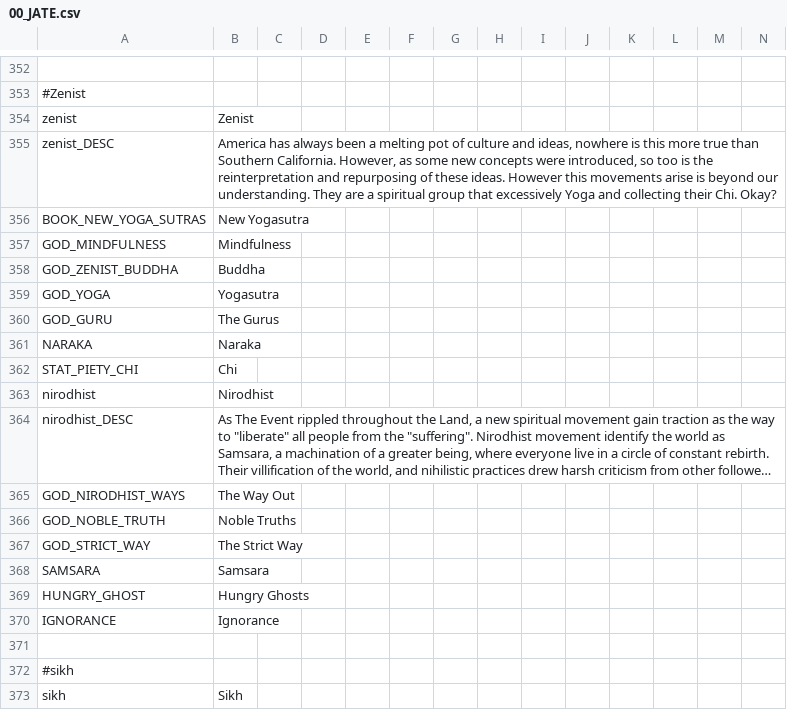
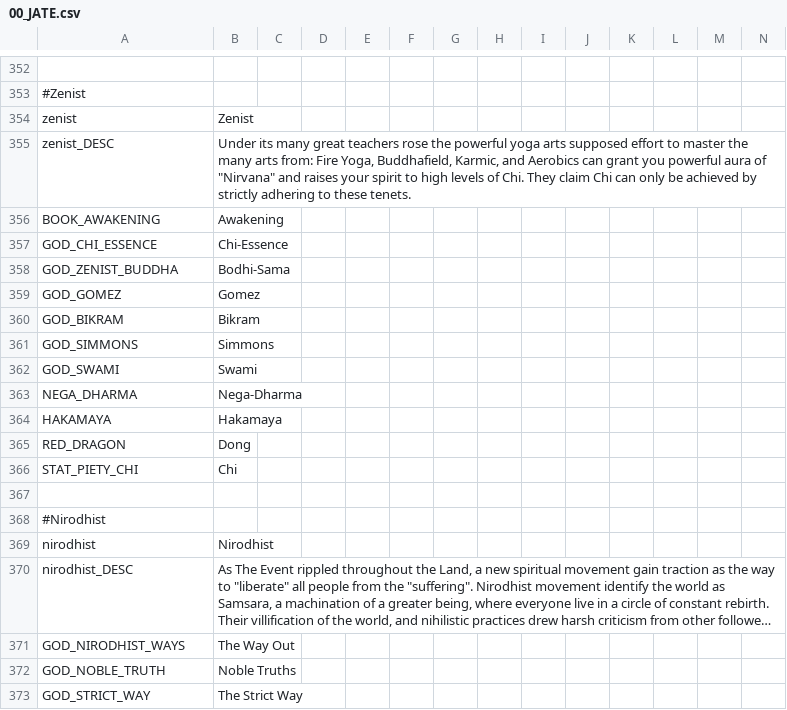
Before and after one commit to ShiatAli/JAtE, a CSV file: Just After the End/localisation/00_JATE.csv, drawn as a sheet; only a part is shown, gaps mark what is left out; the shorter side is filled out with more unchanged rows; long unchanged cells end in …; removed rows and columns are numbered as before the commit, all else as after; rows hold the shown columns only; the diff names each change by its address in the sheet, - before the commit and + after, or states it on an @@ line.

```diff
--- a/Just After the End/localisation/00_JATE.csv
+++ b/Just After the End/localisation/00_JATE.csv
-B355: America has always been a melting pot of culture and ideas, nowhere is this more true than Southern California. However, as some new concepts were introduced, so too is the reinterpretation and repurposing of these ideas. However this movements arise is beyond our understanding. They are a spiritual group that excessively Yoga and collecting their Chi. Okay?
+B355: Under its many great teachers rose the powerful yoga arts supposed effort to master the many arts from: Fire Yoga, Buddhafield, Karmic, and Aerobics can grant you powerful aura of "Nirvana" and raises your spirit to high levels of Chi. They claim Chi can only be achieved by strictly adhering to these tenets.
-row 356: BOOK_NEW_YOGA_SUTRAS | New Yogasutra
-row 357: GOD_MINDFULNESS | Mindfulness
+row 356: BOOK_AWAKENING | Awakening
+row 357: GOD_CHI_ESSENCE | Chi-Essence
-B358: Buddha
+B358: Bodhi-Sama
-row 359: GOD_YOGA | Yogasutra
-row 360: GOD_GURU | The Gurus
-row 361: NARAKA | Naraka
+row 359: GOD_GOMEZ | Gomez
+row 360: GOD_BIKRAM | Bikram
+row 361: GOD_SIMMONS | Simmons
+row 362: GOD_SWAMI | Swami
+row 363: NEGA_DHARMA | Nega-Dharma
+row 364: HAKAMAYA | Hakamaya
+row 365: RED_DRAGON | Dong
+row 367: (empty)
+row 368: #Nirodhist
```
Also changed, not shown: 9 other files.
